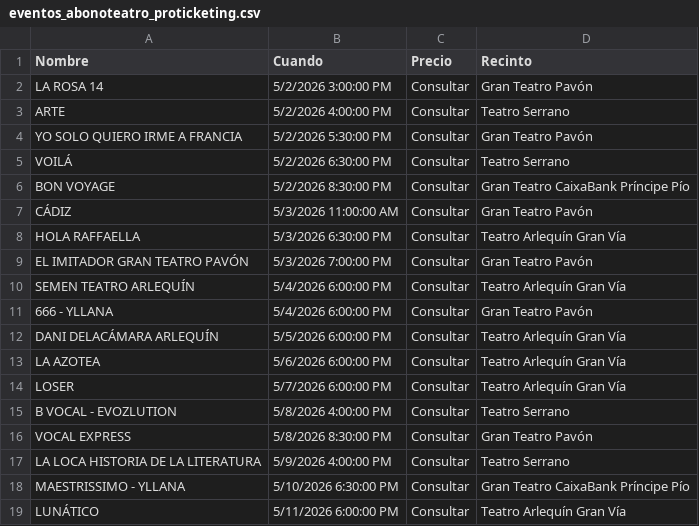
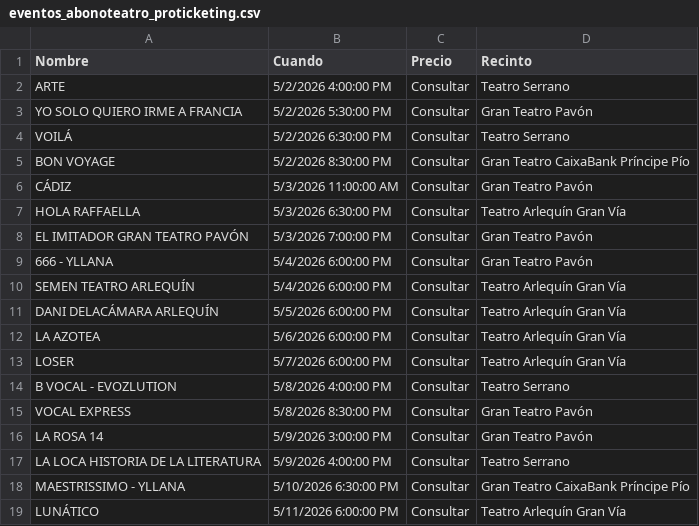
Before and after one commit to valonsot/Proticketing, a CSV file: eventos_abonoteatro_proticketing.csv, drawn as a sheet; only a part is shown.

```diff
--- a/eventos_abonoteatro_proticketing.csv
+++ b/eventos_abonoteatro_proticketing.csv
@@ -1,3 +1,2 @@
 "Nombre";"Cuando";"Precio";"Recinto"
-"LA ROSA 14";"5/2/2026 3:00:00 PM";"Consultar";"Gran Teatro Pavón"
 "ARTE";"5/2/2026 4:00:00 PM";"Consultar";"Teatro Serrano"
@@ -9,4 +8,4 @@
 "EL IMITADOR GRAN TEATRO PAVÓN";"5/3/2026 7:00:00 PM";"Consultar";"Gran Teatro Pavón"
+"666 - YLLANA";"5/4/2026 6:00:00 PM";"Consultar";"Gran Teatro Pavón"
 "SEMEN TEATRO ARLEQUÍN";"5/4/2026 6:00:00 PM";"Consultar";"Teatro Arlequín Gran Vía"
-"666 - YLLANA";"5/4/2026 6:00:00 PM";"Consultar";"Gran Teatro Pavón"
 "DANI DELACÁMARA ARLEQUÍN";"5/5/2026 6:00:00 PM";"Consultar";"Teatro Arlequín Gran Vía"
@@ -16,2 +15,3 @@
 "VOCAL EXPRESS";"5/8/2026 8:30:00 PM";"Consultar";"Gran Teatro Pavón"
+"LA ROSA 14";"5/9/2026 3:00:00 PM";"Consultar";"Gran Teatro Pavón"
 "LA LOCA HISTORIA DE LA LITERATURA";"5/9/2026 4:00:00 PM";"Consultar";"Teatro Serrano"
```
